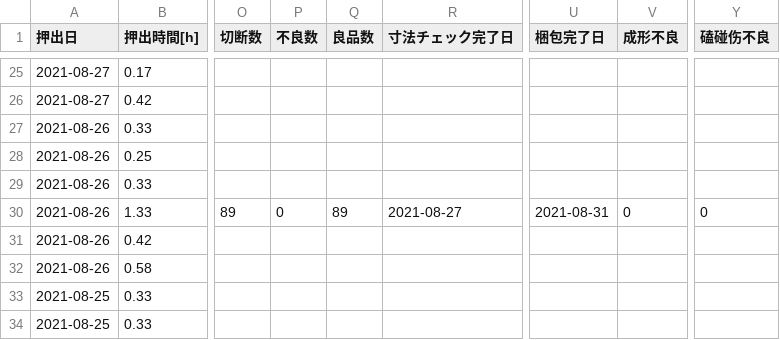
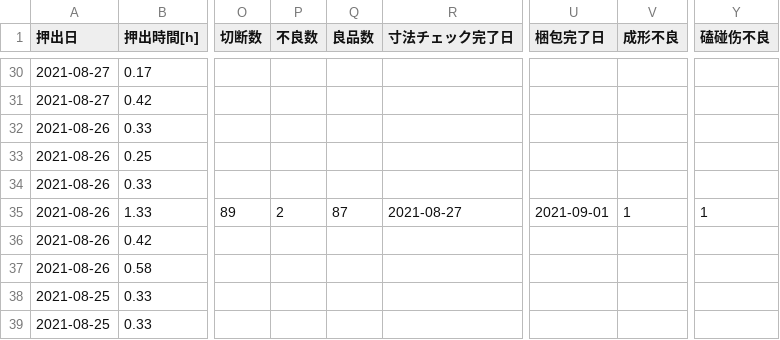
Before and after one commit to MVC0712/ex0.11, a CSV file: download/quality-summmary_table__download.csv, drawn as a sheet; only a part is shown, gaps mark what is left out; addresses are those after the commit; the diff covers the shown part only; the diff names each change by its address in the sheet, - before the commit and + after, or states it on an @@ line.

```diff
--- a/download/quality-summmary_table__download.csv
+++ b/download/quality-summmary_table__download.csv
-P35 (不良数): 0
+P35 (不良数): 2
-Q35 (良品数): 89
+Q35 (良品数): 87
-U35 (梱包完了日): 2021-08-31
+U35 (梱包完了日): 2021-09-01
-V35 (成形不良): 0
+V35 (成形不良): 1
-Y35 (磕碰伤不良): 0
+Y35 (磕碰伤不良): 1
```
Also changed, not shown: 5 added rows and 51 edited cells elsewhere in this file, download/ordersheet-summary_table__download.csv, 4 other files.
